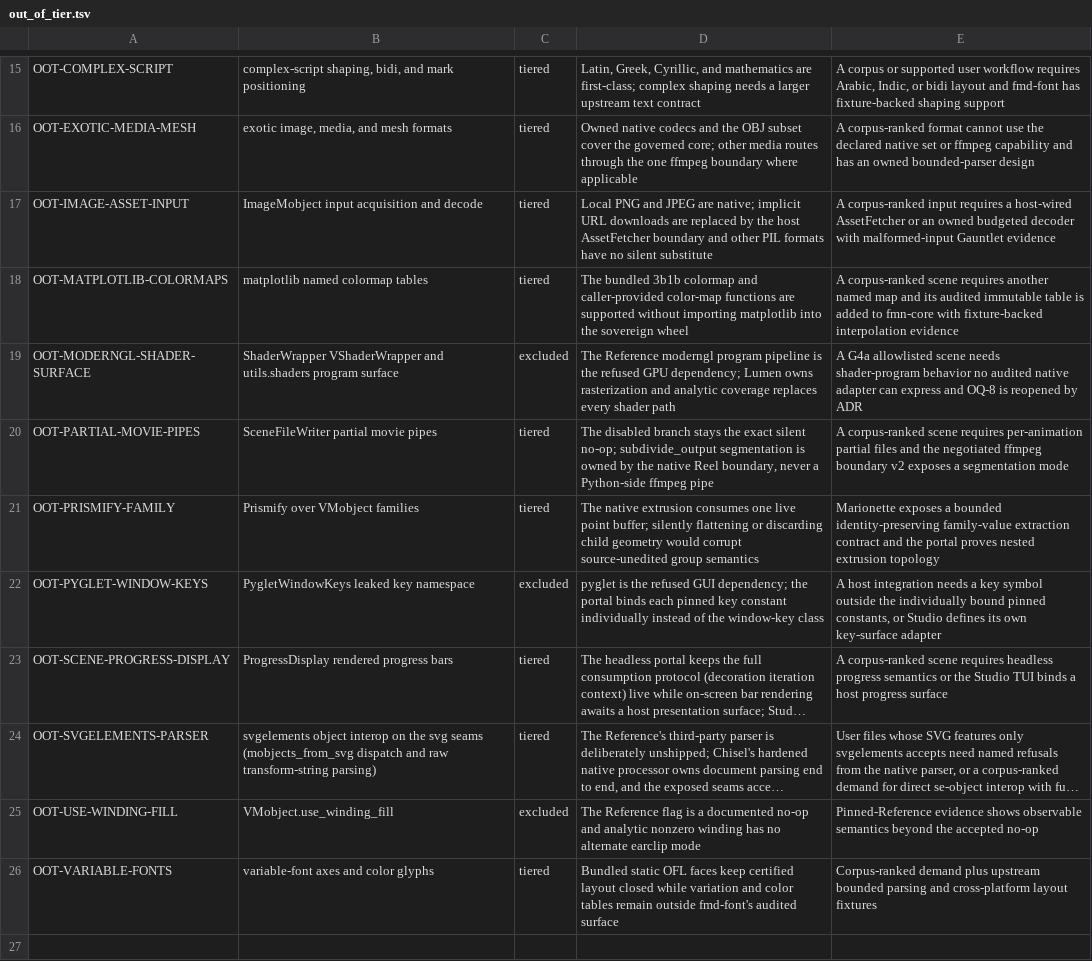
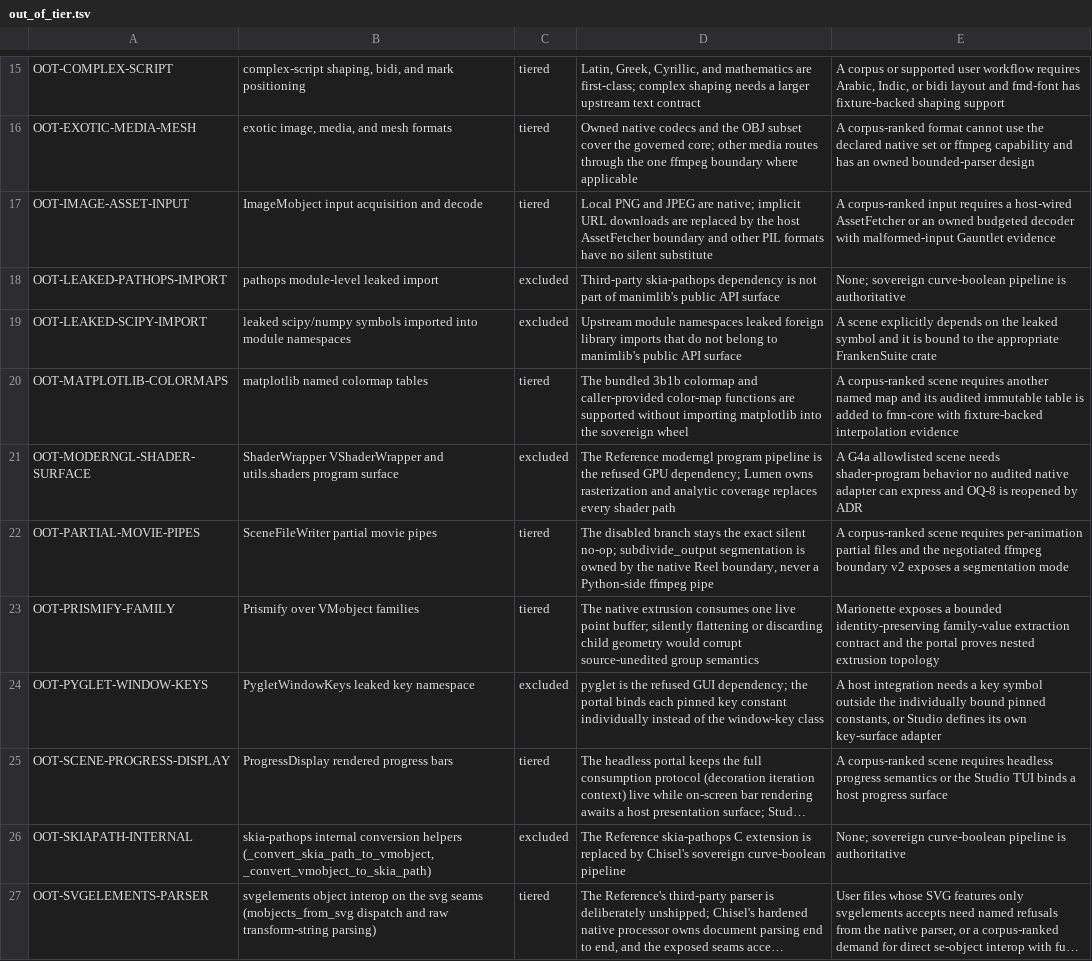
Before and after one commit to Dicklesworthstone/franken_manim, a TSV file: docs/api/out_of_tier.tsv, drawn as a sheet; only a part is shown, gaps mark what is left out; the shorter side is filled out with more unchanged rows; long unchanged cells end in …; the diff names each change by its address in the sheet, - before the commit and + after, or states it on an @@ line.

```diff
--- a/docs/api/out_of_tier.tsv
+++ b/docs/api/out_of_tier.tsv
+row 18: OOT-LEAKED-PATHOPS-IMPORT | pathops module-level leaked import | excluded | Third-party skia-pathops dependency is not part of manimlib's public API surface | None; sovereign curve-boolean pipeline is authoritative
+row 19: OOT-LEAKED-SCIPY-IMPORT | leaked scipy/numpy symbols imported into module namespaces | excluded | Upstream module namespaces leaked foreign library imports that do not belong to manimlib's public API surface | A scene explicitly depends on the leaked symbol and it is bound to the appropriate FrankenSuite crate
+row 26: OOT-SKIAPATH-INTERNAL | skia-pathops internal conversion helpers (_convert_skia_path_to_vmobject, _convert_vmobject_to_skia_path) | excluded | The Reference skia-pathops C extension is replaced by Chisel's sovereign curve-boolean pipeline | None; sovereign curve-boolean pipeline is authoritative
```
Also changed, not shown: API_OVERLAY.tsv, docs/api/ledger.tsv, 3 other files.
